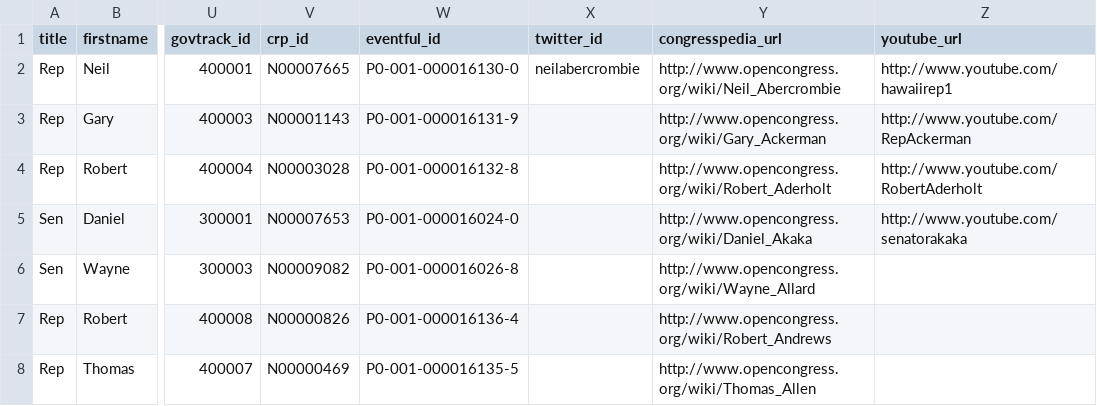
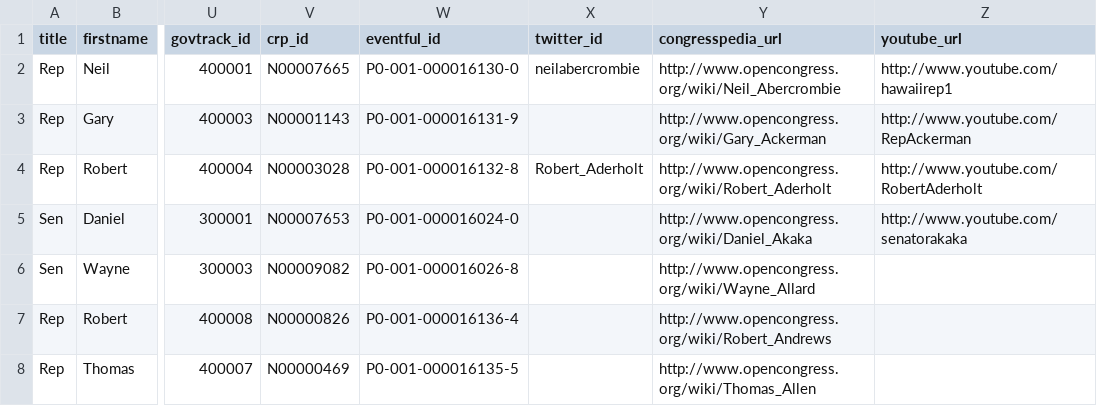
Before and after one commit to maco/apidata, a CSV file: legislators/legislators.csv, drawn as a sheet; only a part is shown, gaps mark what is left out; the diff covers the shown part only; the diff names each change by its address in the sheet, - before the commit and + after, or states it on an @@ line.

Commit message:
Eric brings in a sweep of house twitter ids

```diff
--- a/legislators/legislators.csv
+++ b/legislators/legislators.csv
-X4 (twitter_id): (empty)
+X4 (twitter_id): Robert_Aderholt
```
Also changed, not shown: 45 edited cells elsewhere in this file.
